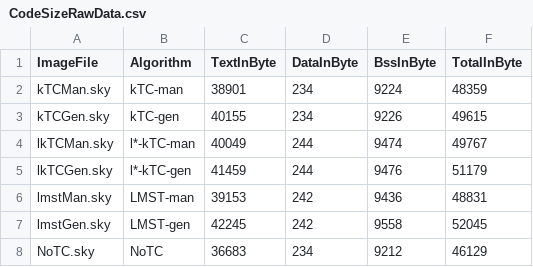
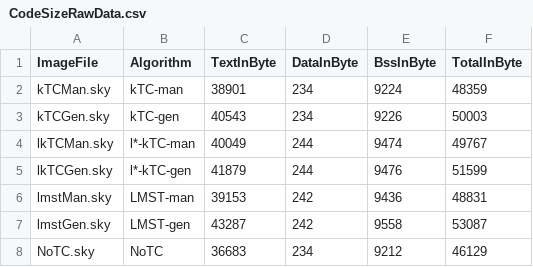
Before and after one commit to eMoflon/cmoflon, a CSV file: src/org.cmoflon.runtime/resources/Evaluation/R/input/CodeSizeRawData.csv, drawn as a sheet.

Commit message:
Update input data for code size analysis

```diff
--- a/src/org.cmoflon.runtime/resources/Evaluation/R/input/CodeSizeRawData.csv
+++ b/src/org.cmoflon.runtime/resources/Evaluation/R/input/CodeSizeRawData.csv
@@ -2,7 +2,7 @@ ImageFile,Algorithm,TextInByte,DataInByte,BssInByte,TotalInByte
 kTCMan.sky,kTC-man,38901,234,9224,48359
-kTCGen.sky,kTC-gen,40155,234,9226,49615
+kTCGen.sky,kTC-gen,40543,234,9226,50003
 lkTCMan.sky,l*-kTC-man,40049,244,9474,49767
-lkTCGen.sky,l*-kTC-gen,41459,244,9476,51179
+lkTCGen.sky,l*-kTC-gen,41879,244,9476,51599
 lmstMan.sky,LMST-man,39153,242,9436,48831
-lmstGen.sky,LMST-gen,42245,242,9558,52045
+lmstGen.sky,LMST-gen,43287,242,9558,53087
 NoTC.sky,NoTC,36683,234,9212,46129
```
